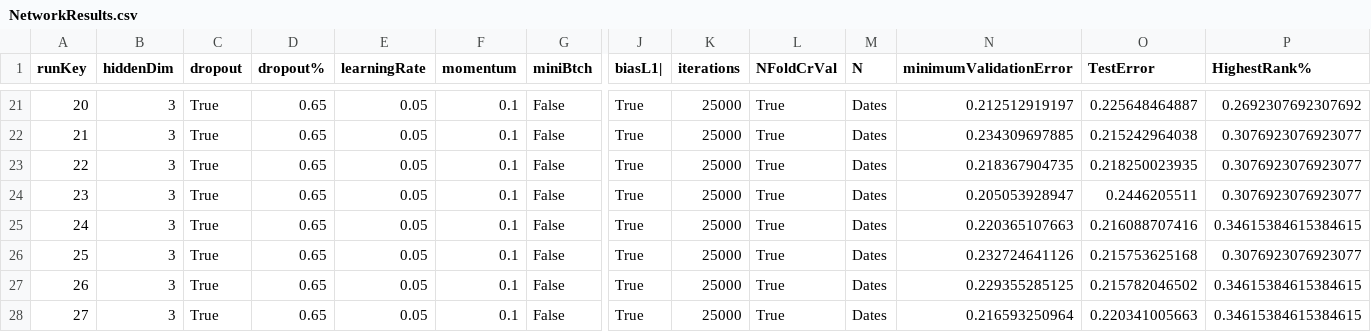
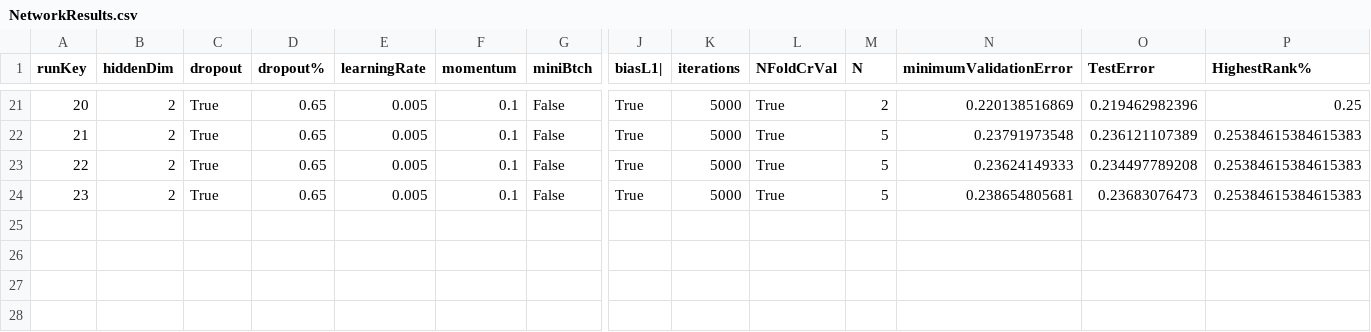
Before and after one commit to mattgorb/MLBFantasyNeuralNet, a CSV file: NetworkResults.csv, drawn as a sheet; only a part is shown, gaps mark what is left out; rows hold the shown columns only; the diff covers the shown part only; the diff names each change by its address in the sheet, - before the commit and + after, or states it on an @@ line.

```diff
--- a/NetworkResults.csv
+++ b/NetworkResults.csv
-B21:B24 (hiddenDim): 3
+B21:B24 (hiddenDim): 2
-E21:E24 (learningRate): 0.05
+E21:E24 (learningRate): 0.005
-K21:K24 (iterations): 25000
+K21:K24 (iterations): 5000
-M21 (N): Dates
+M21 (N): 2
-N21 (minimumValidationError): 0.212512919197
+N21 (minimumValidationError): 0.220138516869
-O21 (TestError): 0.225648464887
+O21 (TestError): 0.219462982396
-P21 (HighestRank%): 0.2692307692307692
+P21 (HighestRank%): 0.25
-M22:M24 (N): Dates
+M22:M24 (N): 5
-N22 (minimumValidationError): 0.234309697885
+N22 (minimumValidationError): 0.23791973548
-O22 (TestError): 0.215242964038
+O22 (TestError): 0.236121107389
-P22:P24 (HighestRank%): 0.3076923076923077
+P22:P24 (HighestRank%): 0.25384615384615383
-N23 (minimumValidationError): 0.218367904735
+N23 (minimumValidationError): 0.23624149333
-O23 (TestError): 0.218250023935
+O23 (TestError): 0.234497789208
-N24 (minimumValidationError): 0.205053928947
+N24 (minimumValidationError): 0.238654805681
-O24 (TestError): 0.2446205511
+O24 (TestError): 0.23683076473
-row 25: 24 | 3 | True | 0.65 | 0.05 | 0.1 | False | True | 25000 | True | Dates | 0.220365107663 | 0.216088707416 | 0.34615384615384615
-row 26: 25 | 3 | True | 0.65 | 0.05 | 0.1 | False | True | 25000 | True | Dates | 0.232724641126 | 0.215753625168 | 0.3076923076923077
-row 27: 26 | 3 | True | 0.65 | 0.05 | 0.1 | False | True | 25000 | True | Dates | 0.229355285125 | 0.215782046502 | 0.34615384615384615
-row 28: 27 | 3 | True | 0.65 | 0.05 | 0.1 | False | True | 25000 | True | Dates | 0.216593250964 | 0.220341005663 | 0.34615384615384615
```
Also changed, not shown: 69 edited cells elsewhere in this file, 36 other files.
